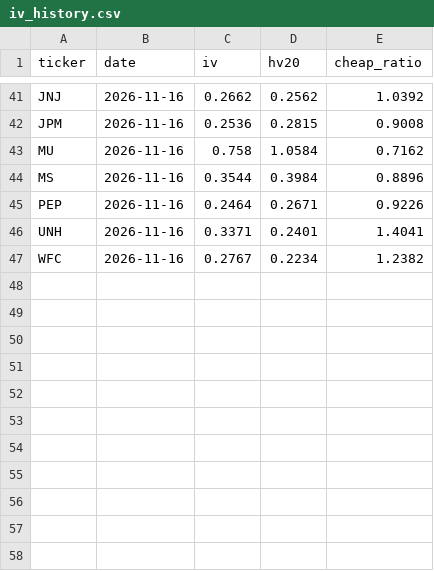
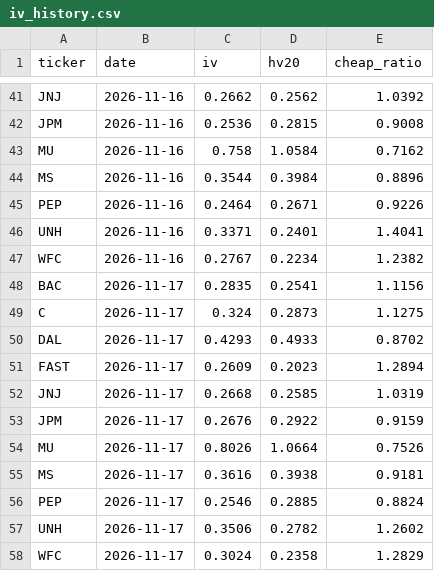
Before and after one commit to qanicuq/ticker-forensics-data, a CSV file: screens/iv_history.csv, drawn as a sheet; only a part is shown, gaps mark what is left out.

```diff
--- a/screens/iv_history.csv
+++ b/screens/iv_history.csv
@@ -47 +47,12 @@ UNH,2026-11-16,0.3371,0.2401,1.4041
 WFC,2026-11-16,0.2767,0.2234,1.2382
+BAC,2026-11-17,0.2835,0.2541,1.1156
+C,2026-11-17,0.324,0.2873,1.1275
+DAL,2026-11-17,0.4293,0.4933,0.8702
+FAST,2026-11-17,0.2609,0.2023,1.2894
+JNJ,2026-11-17,0.2668,0.2585,1.0319
+JPM,2026-11-17,0.2676,0.2922,0.9159
+MU,2026-11-17,0.8026,1.0664,0.7526
+MS,2026-11-17,0.3616,0.3938,0.9181
+PEP,2026-11-17,0.2546,0.2885,0.8824
+UNH,2026-11-17,0.3506,0.2782,1.2602
+WFC,2026-11-17,0.3024,0.2358,1.2829
```
Also changed, not shown: 1 other file.
